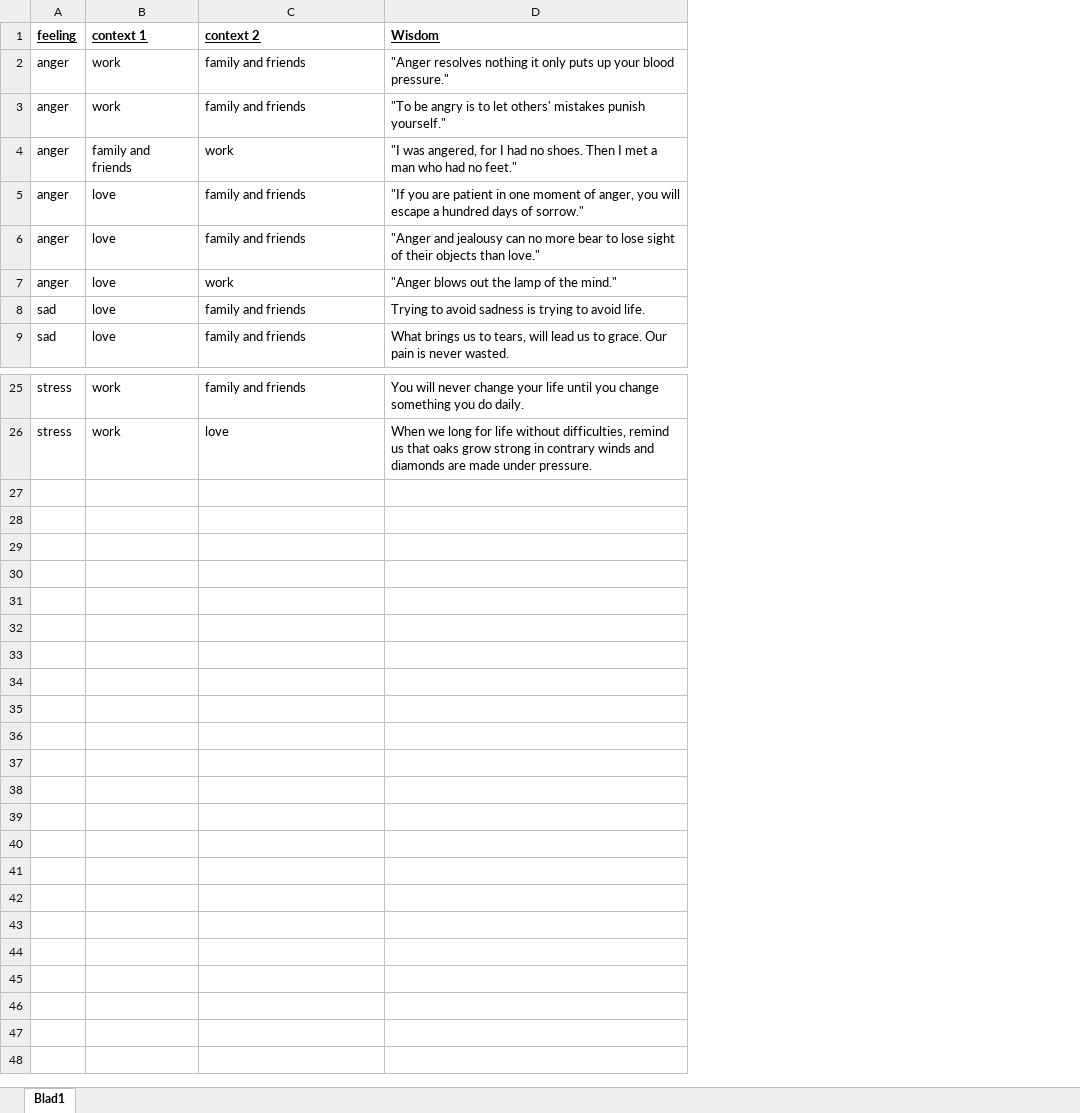
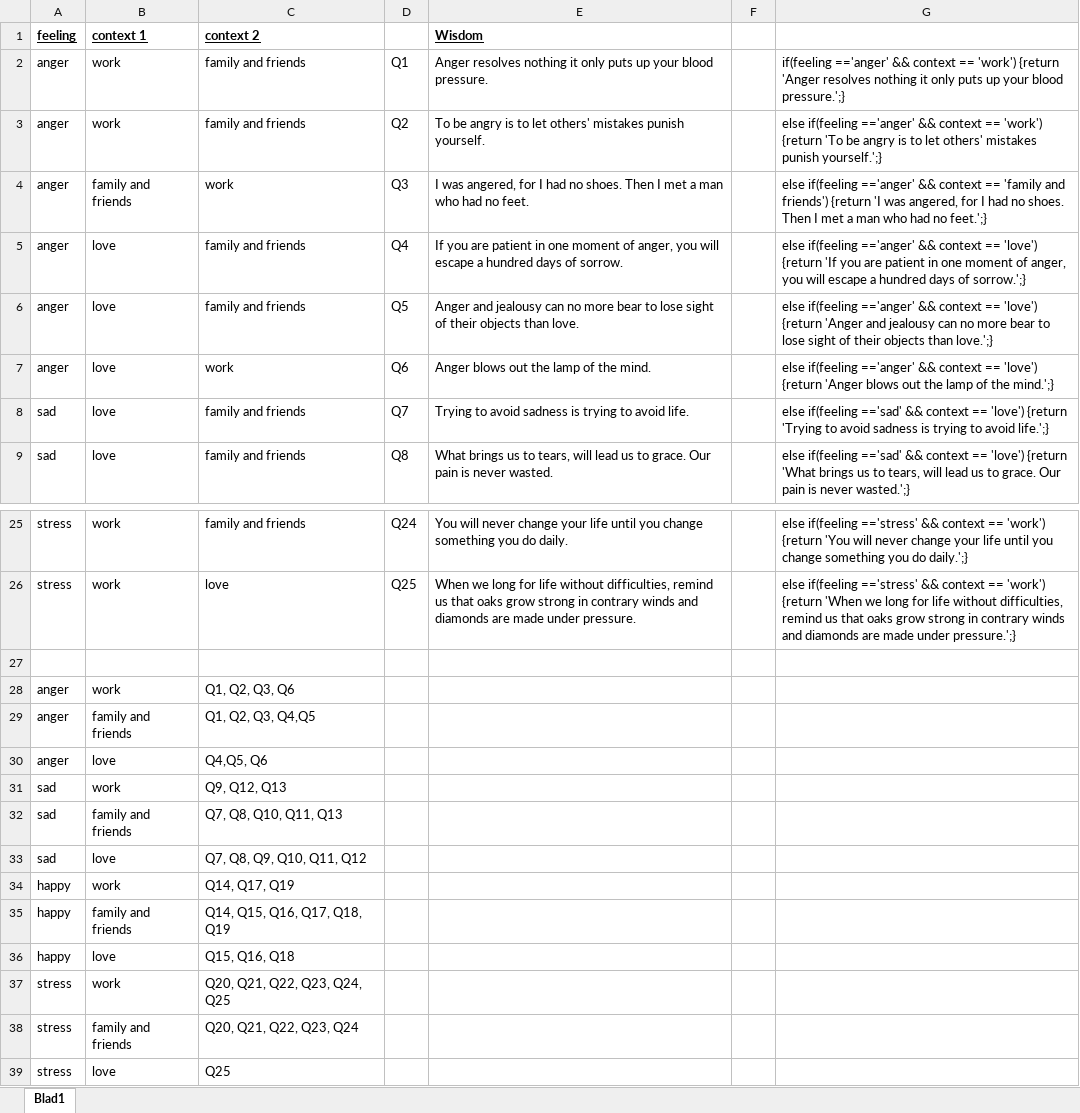
Before and after one commit to HanneRopsley/WisdomSupplies, an Excel workbook: Wisdom database.xlsx, sheet Blad1, drawn as a sheet; only a part is shown, gaps mark what is left out; values as stored, in another font and other column widths than the file's, no borders; addresses are those after the commit; the diff names each change by its address in the sheet, - before the commit and + after, or states it on an @@ line.

```diff
--- a/Wisdom database.xlsx (sheet Blad1)
+++ b/Wisdom database.xlsx (sheet Blad1)
+column D, rows 2-9: Q1 | Q2 | Q3 | Q4 | Q5 | Q6 | Q7 | Q8; rows 25-26: Q24 | Q25
+column F, empty
+column G, rows 2-9: if(feeling =='anger' && context == 'work') {return 'Anger resolves nothing it only puts up your blood pressure.';} | else if(feeling =='anger' && context == 'work') {return 'To be angry is to let others' mistakes punish yourself.';} | else if(feeling =='anger' && context == 'family and friends') {return 'I was angered, for I had no shoes. Then I met a man who had no feet.';} | else if(feeling =='anger' && context == 'love') {return 'If you are patient in one moment of anger, you will escape a hundred days of sorrow.';} | else if(feeling =='anger' && context == 'love') {return 'Anger and jealousy can no more bear to lose sight of their objects than love.';} | else if(feeling =='anger' && context == 'love') {return 'Anger blows out the lamp of the mind.';} | else if(feeling =='sad' && context == 'love') {return 'Trying to avoid sadness is trying to avoid life.';} | else if(feeling =='sad' && context == 'love') {return 'What brings us to tears, will lead us to grace. Our pain is never wasted.';}; rows 25-26: else if(feeling =='stress' && context == 'work') {return 'You will never change your life until you change something you do daily.';} | else if(feeling =='stress' && context == 'work') {return 'When we long for life without difficulties, remind us that oaks grow strong in contrary winds and diamonds are made under pressure.';}
-E2 (Wisdom): "Anger resolves nothing it only puts up your blood pressure."
+E2 (Wisdom): Anger resolves nothing it only puts up your blood pressure.
-E3 (Wisdom): "To be angry is to let others' mistakes punish yourself."
+E3 (Wisdom): To be angry is to let others' mistakes punish yourself.
-E4 (Wisdom): "I was angered, for I had no shoes. Then I met a man who had no feet."
+E4 (Wisdom): I was angered, for I had no shoes. Then I met a man who had no feet.
-E5 (Wisdom): "If you are patient in one moment of anger, you will escape a hundred days of sorrow."
+E5 (Wisdom): If you are patient in one moment of anger, you will escape a hundred days of sorrow.
-E6 (Wisdom): "Anger and jealousy can no more bear to lose sight of their objects than love."
+E6 (Wisdom): Anger and jealousy can no more bear to lose sight of their objects than love.
-E7 (Wisdom): "Anger blows out the lamp of the mind."
+E7 (Wisdom): Anger blows out the lamp of the mind.
+row 27: (empty)
+row 28: anger | work | Q1, Q2, Q3, Q6
+row 29: anger | family and friends | Q1, Q2, Q3, Q4,Q5
+row 30: anger | love | Q4,Q5, Q6
+row 31: sad | work | Q9, Q12, Q13
+row 32: sad | family and friends | Q7, Q8, Q10, Q11, Q13
+row 33: sad | love | Q7, Q8, Q9, Q10, Q11, Q12
+row 34: happy | work | Q14, Q17, Q19
+row 35: happy | family and friends | Q14, Q15, Q16, Q17, Q18, Q19
+row 36: happy | love | Q15, Q16, Q18
+row 37: stress | work | Q20, Q21, Q22, Q23, Q24, Q25
+row 38: stress | family and friends | Q20, Q21, Q22, Q23, Q24
+row 39: stress | love | Q25
```
Also changed, not shown: 2 other files.
